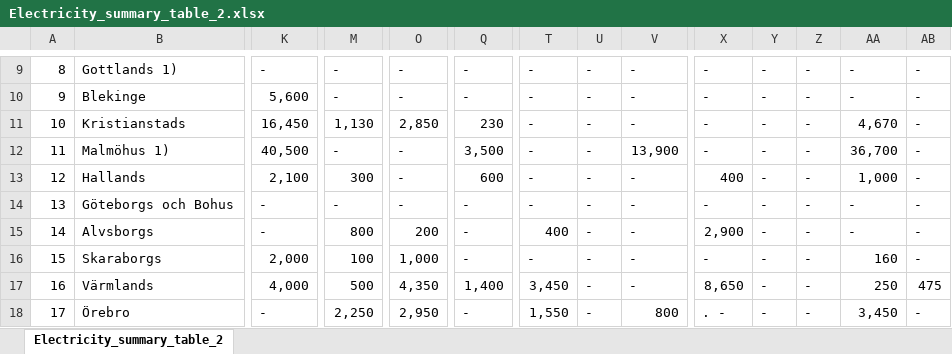
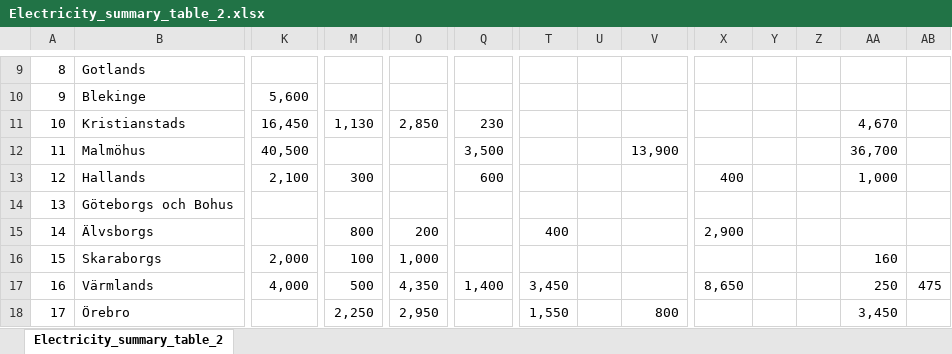
Before and after one commit to j-jayes/sweden-electrification-committee, an Excel workbook: data/Electricity_summary_table_2.xlsx, sheet Electricity_summary_table_2, drawn as a sheet; only a part is shown, gaps mark what is left out; values as stored, in another font and other column widths than the file's, no borders; the diff covers the shown part only; the diff names each change by its address in the sheet, - before the commit and + after, or states it on an @@ line.

```diff
--- a/data/Electricity_summary_table_2.xlsx (sheet Electricity_summary_table_2)
+++ b/data/Electricity_summary_table_2.xlsx (sheet Electricity_summary_table_2)
-B9: Gottlands 1)
+B9: Gotlands
-K9: -
+K9: (empty)
-M9:M10: -
+M9:M10: (empty)
-O9:O10: -
+O9:O10: (empty)
-Q9:Q10: -
+Q9:Q10: (empty)
-T9:T14: -
+T9:T14: (empty)
-U9:U18: -
+U9:U18: (empty)
-V9:V11: -
+V9:V11: (empty)
-X9:X12: -
+X9:X12: (empty)
-Y9:Y18: -
+Y9:Y18: (empty)
-Z9:Z18: -
+Z9:Z18: (empty)
-AA9:AA10: -
+AA9:AA10: (empty)
-AB9:AB16: -
+AB9:AB16: (empty)
-B12: Malmöhus 1)
+B12: Malmöhus
-M12: -
+M12: (empty)
-O12:O14: -
+O12:O14: (empty)
-V13:V17: -
+V13:V17: (empty)
-K14:K15: -
+K14:K15: (empty)
-M14: -
+M14: (empty)
-Q14:Q16: -
+Q14:Q16: (empty)
-X14: -
+X14: (empty)
-AA14:AA15: -
+AA14:AA15: (empty)
-B15: Alvsborgs
+B15: Älvsborgs
-T16: -
+T16: (empty)
-X16: -
+X16: (empty)
-K18: -
+K18: (empty)
-Q18: -
+Q18: (empty)
-X18: . -
+X18: (empty)
-AB18: -
+AB18: (empty)
```
Also changed, not shown: 146 edited cells elsewhere in this sheet, data/Electricity_summary_table_2_codebook.xlsx, data/lan_name_lookup.xlsx, 37 other files.
